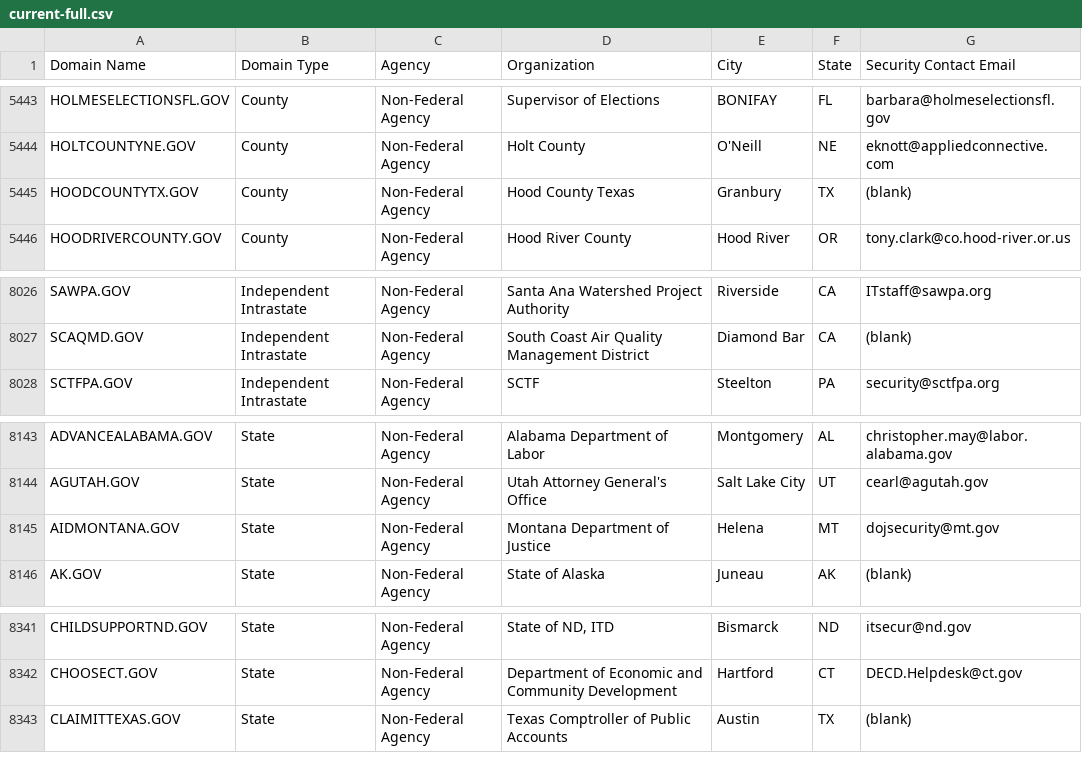
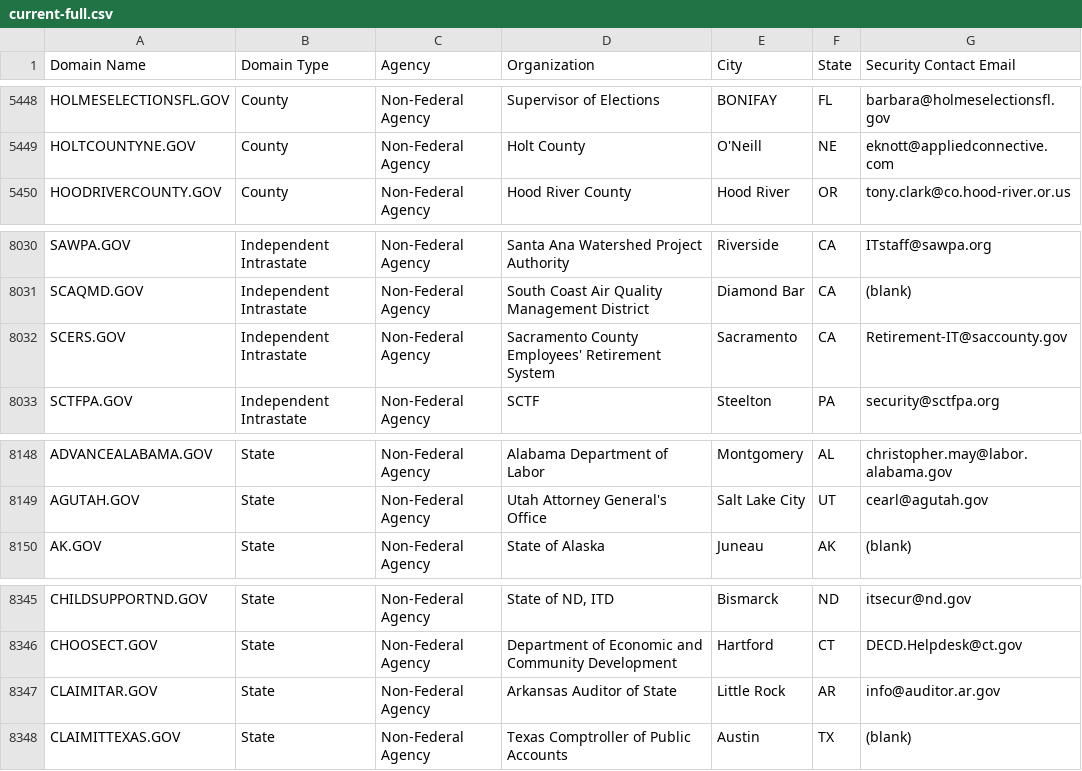
Before and after one commit to cisagov/dotgov-data, a CSV file: current-full.csv, drawn as a sheet; only a part is shown, gaps mark what is left out; the diff covers the shown part only.

```diff
--- a/current-full.csv
+++ b/current-full.csv
@@ -5444,3 +5449,2 @@ HOLMESELECTIONSFL.GOV,County,Non-Federal Agency,Supervisor of Elections,BONIFAY,
 HOLTCOUNTYNE.GOV,County,Non-Federal Agency,Holt County,O'Neill,NE,eknott@appliedconnective.com
-HOODCOUNTYTX.GOV,County,Non-Federal Agency,Hood County Texas,Granbury,TX,(blank)
 HOODRIVERCOUNTY.GOV,County,Non-Federal Agency,Hood River County,Hood River,OR,tony.clark@co.hood-river.or.us
@@ -8027,2 +8031,3 @@ SAWPA.GOV,Independent Intrastate,Non-Federal Agency,Santa Ana Watershed Project
 SCAQMD.GOV,Independent Intrastate,Non-Federal Agency,South Coast Air Quality Management District,Diamond Bar,CA,(blank)
+SCERS.GOV,Independent Intrastate,Non-Federal Agency,Sacramento County Employees' Retirement System,Sacramento,CA,Retirement-IT@saccounty.gov
 SCTFPA.GOV,Independent Intrastate,Non-Federal Agency,SCTF,Steelton,PA,security@sctfpa.org
@@ -8144,3 +8149,2 @@ ADVANCEALABAMA.GOV,State,Non-Federal Agency,Alabama Department of Labor,Montgome
 AGUTAH.GOV,State,Non-Federal Agency,Utah Attorney General's Office,Salt Lake City,UT,cearl@agutah.gov
-AIDMONTANA.GOV,State,Non-Federal Agency,Montana Department of Justice,Helena,MT,dojsecurity@mt.gov
 AK.GOV,State,Non-Federal Agency,State of Alaska,Juneau,AK,(blank)
@@ -8342,2 +8346,3 @@ CHILDSUPPORTND.GOV,State,Non-Federal Agency,"State of ND, ITD",Bismarck,ND,itsec
 CHOOSECT.GOV,State,Non-Federal Agency,Department of Economic and Community Development,Hartford,CT,DECD.Helpdesk@ct.gov
+CLAIMITAR.GOV,State,Non-Federal Agency,Arkansas Auditor of State,Little Rock,AR,info@auditor.ar.gov
 CLAIMITTEXAS.GOV,State,Non-Federal Agency,Texas Comptroller of Public Accounts,Austin,TX,(blank)
```
Also changed, not shown: 5 added rows elsewhere in this file.
